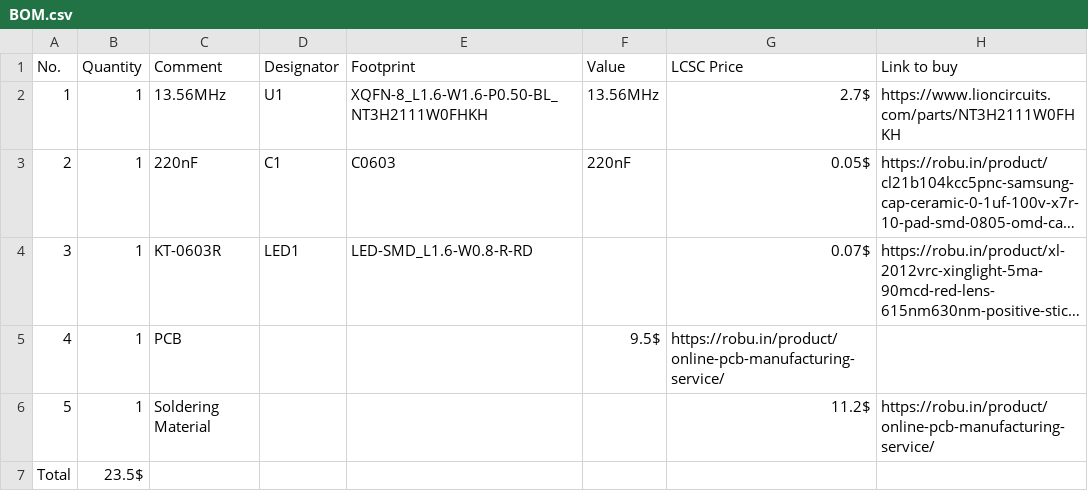
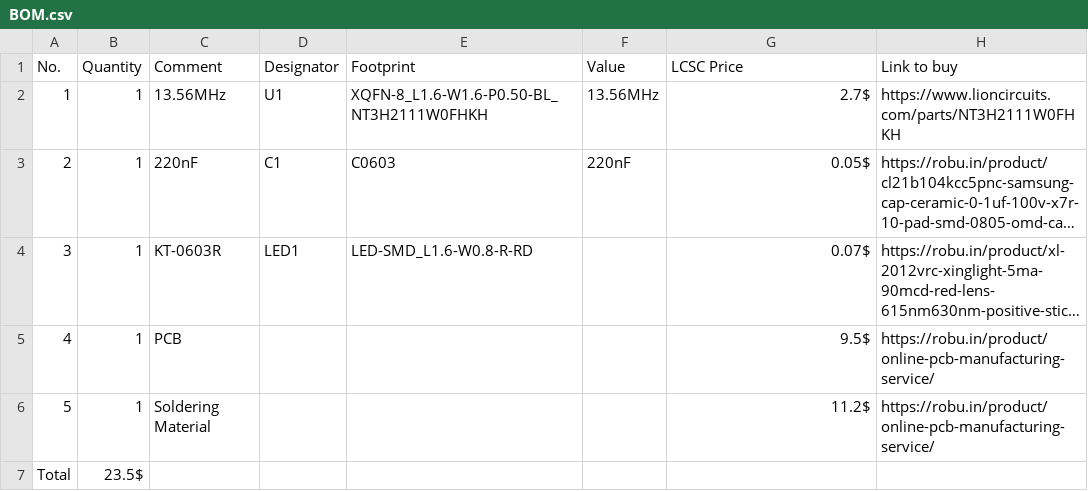
Before and after one commit to dushyantyadav0303/squid-card, a CSV file: Production/BOM.csv (was BOM.csv), drawn as a sheet; long unchanged cells end in …; the diff names each change by its address in the sheet, - before the commit and + after, or states it on an @@ line.

Commit message:
Update and rename BOM.csv to Production/BOM.csv

```diff
--- a/BOM.csv
+++ b/Production/BOM.csv
-F5 (Value): 9.5$
+F5 (Value): (empty)
-G5 (LCSC Price): https://robu.in/product/online-pcb-manufacturing-service/
+G5 (LCSC Price): 9.5$
-H5 (Link to buy): (empty)
+H5 (Link to buy): https://robu.in/product/online-pcb-manufacturing-service/
```
